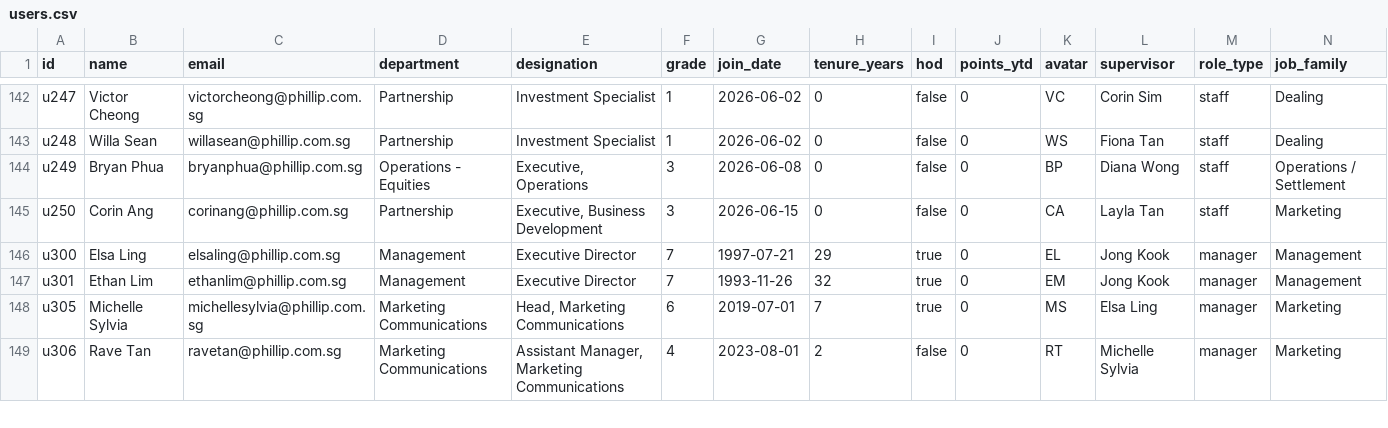
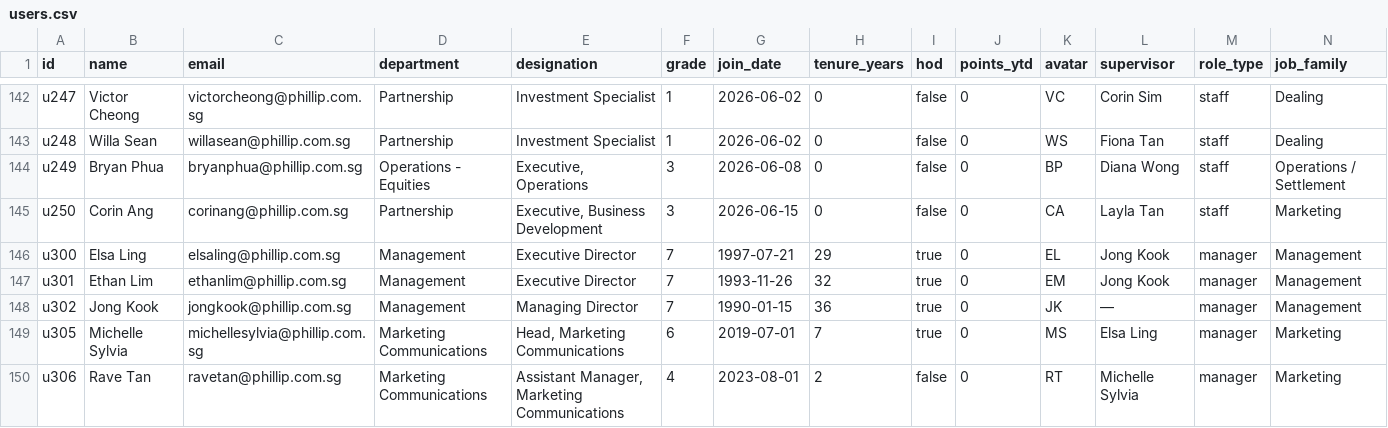
Before and after one commit to Soft-Bows/Work-Buddy--Viewable-, a CSV file: compass-pulse-ai-main-new/datasrc/users.csv, drawn as a sheet; only a part is shown, gaps mark what is left out; rows hold the shown columns only; the diff names each change by its address in the sheet, - before the commit and + after, or states it on an @@ line.

```diff
--- a/compass-pulse-ai-main-new/datasrc/users.csv
+++ b/compass-pulse-ai-main-new/datasrc/users.csv
+row 148: u302 | Jong Kook | jongkook@phillip.com.sg | Management | Managing Director | 7 | 1990-01-15 | 36 | true | 0 | JK | — | manager | Management
```
Also changed, not shown: 10 other files.
